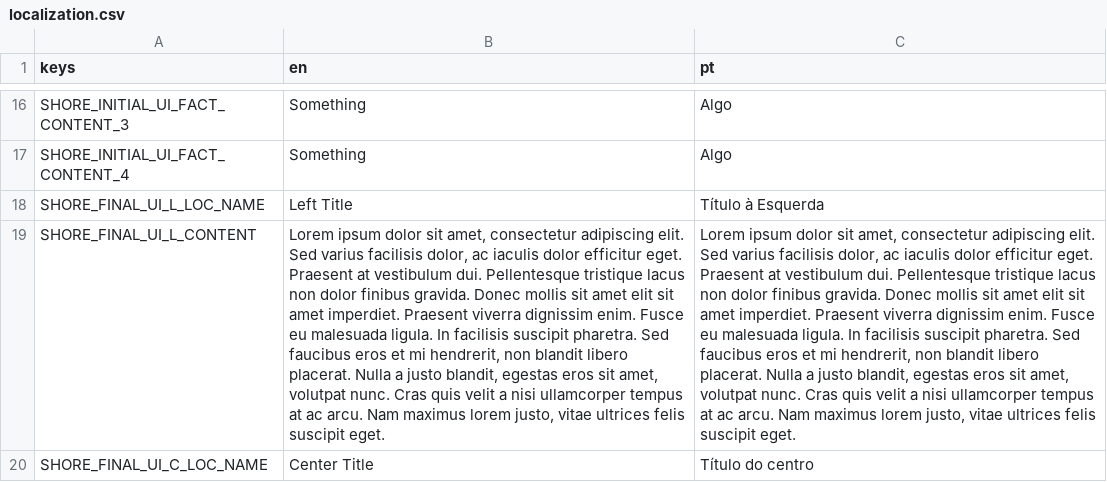
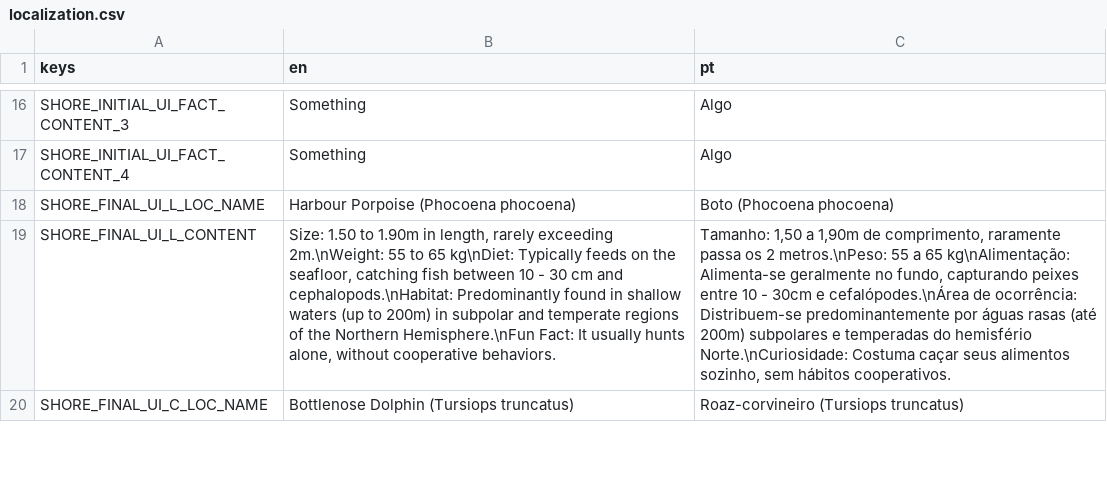
Before and after one commit to somar-project/somar, a CSV file: localization/localization.csv, drawn as a sheet; only a part is shown, gaps mark what is left out; the diff covers the shown part only; the diff names each change by its address in the sheet, - before the commit and + after, or states it on an @@ line.

```diff
--- a/localization/localization.csv
+++ b/localization/localization.csv
-B18 (en): Left Title
+B18 (en): Harbour Porpoise (Phocoena phocoena)
-C18 (pt): Título à Esquerda
+C18 (pt): Boto (Phocoena phocoena)
-B19 (en): Lorem ipsum dolor sit amet, consectetur adipiscing elit. Sed varius facilisis dolor, ac iaculis dolor efficitur eget. Praesent at vestibulum dui. Pellentesque tristique lacus non dolor finibus gravida. Donec mollis sit amet elit sit amet imperdiet. Praesent viverra dignissim enim. Fusce eu malesuada ligula. In facilisis suscipit pharetra. Sed faucibus eros et mi hendrerit, non blandit libero placerat. Nulla a justo blandit, egestas eros sit amet, volutpat nunc. Cras quis velit a nisi ullamcorper tempus at ac arcu. Nam maximus lorem justo, vitae ultrices felis suscipit eget.
+B19 (en): Size: 1.50 to 1.90m in length, rarely exceeding 2m.\nWeight: 55 to 65 kg\nDiet: Typically feeds on the seafloor, catching fish between 10 - 30 cm and cephalopods.\nHabitat: Predominantly found in shallow waters (up to 200m) in subpolar and temperate regions of the Northern Hemisphere.\nFun Fact: It usually hunts alone, without cooperative behaviors.
-C19 (pt): Lorem ipsum dolor sit amet, consectetur adipiscing elit. Sed varius facilisis dolor, ac iaculis dolor efficitur eget. Praesent at vestibulum dui. Pellentesque tristique lacus non dolor finibus gravida. Donec mollis sit amet elit sit amet imperdiet. Praesent viverra dignissim enim. Fusce eu malesuada ligula. In facilisis suscipit pharetra. Sed faucibus eros et mi hendrerit, non blandit libero placerat. Nulla a justo blandit, egestas eros sit amet, volutpat nunc. Cras quis velit a nisi ullamcorper tempus at ac arcu. Nam maximus lorem justo, vitae ultrices felis suscipit eget.
+C19 (pt): Tamanho: 1,50 a 1,90m de comprimento, raramente passa os 2 metros.\nPeso: 55 a 65 kg\nAlimentação: Alimenta-se geralmente no fundo, capturando peixes entre 10 - 30cm e cefalópodes.\nÁrea de ocorrência: Distribuem-se predominantemente por águas rasas (até 200m) subpolares e temperadas do hemisfério Norte.\nCuriosidade: Costuma caçar seus alimentos sozinho, sem hábitos cooperativos.
-B20 (en): Center Title
+B20 (en): Bottlenose Dolphin (Tursiops truncatus)
-C20 (pt): Título do centro
+C20 (pt): Roaz-corvineiro (Tursiops truncatus)
```
Also changed, not shown: 19 edited cells elsewhere in this file, 20 other files.
